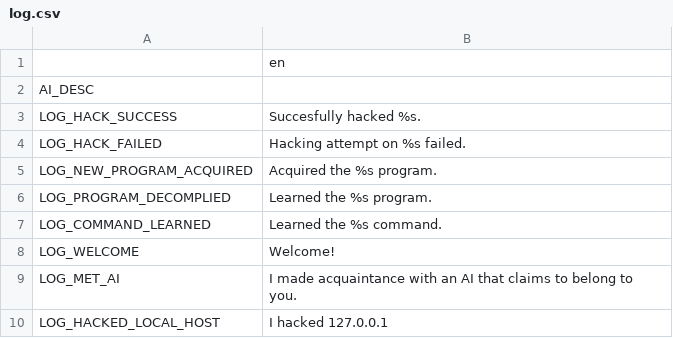
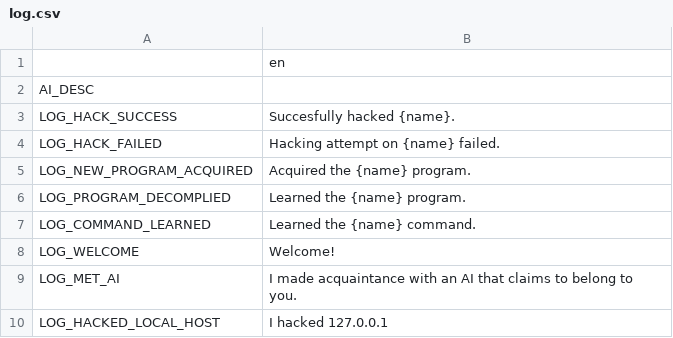
Before and after one commit to V-ktor/HC, a CSV file: translations/log.csv, drawn as a sheet; only a part is shown.

```diff
--- a/translations/log.csv
+++ b/translations/log.csv
@@ -2,7 +2,7 @@
 AI_DESC,""
-LOG_HACK_SUCCESS,"Succesfully hacked %s."
-LOG_HACK_FAILED,"Hacking attempt on %s failed."
-LOG_NEW_PROGRAM_ACQUIRED,"Acquired the %s program."
-LOG_PROGRAM_DECOMPLIED,"Learned the %s program."
-LOG_COMMAND_LEARNED,"Learned the %s command."
+LOG_HACK_SUCCESS,"Succesfully hacked {name}."
+LOG_HACK_FAILED,"Hacking attempt on {name} failed."
+LOG_NEW_PROGRAM_ACQUIRED,"Acquired the {name} program."
+LOG_PROGRAM_DECOMPLIED,"Learned the {name} program."
+LOG_COMMAND_LEARNED,"Learned the {name} command."
 LOG_WELCOME,"Welcome!"
```
Also changed, not shown: 7 other files.
